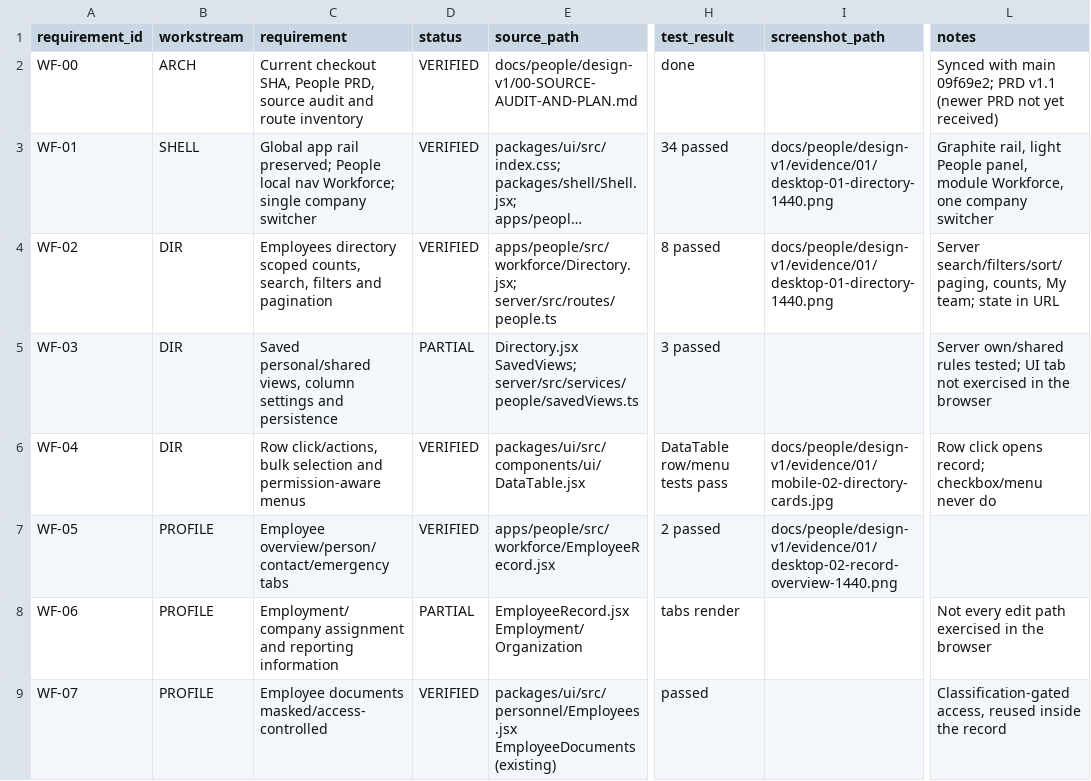
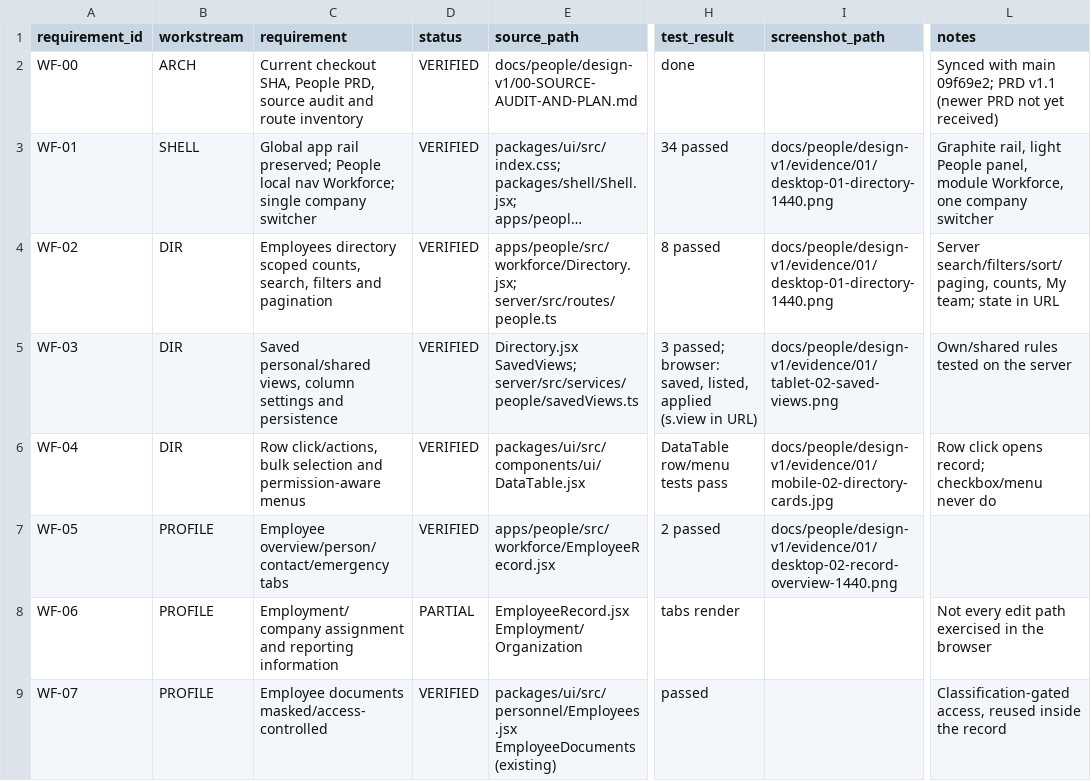
Before and after one commit to Clor-applications/clor-platform, a CSV file: docs/people/design-v1/workforce-package/checklists/workforce_acceptance.csv, drawn as a sheet; only a part is shown, gaps mark what is left out; long unchanged cells end in …; the diff covers the shown part only; the diff names each change by its address in the sheet, - before the commit and + after, or states it on an @@ line.

```diff
--- a/docs/people/design-v1/workforce-package/checklists/workforce_acceptance.csv
+++ b/docs/people/design-v1/workforce-package/checklists/workforce_acceptance.csv
-D5 (status): PARTIAL
+D5 (status): VERIFIED
-H5 (test_result): 3 passed
+H5 (test_result): 3 passed; browser: saved, listed, applied (s.view in URL)
-I5 (screenshot_path): (empty)
+I5 (screenshot_path): docs/people/design-v1/evidence/01/tablet-02-saved-views.png
-L5 (notes): Server own/shared rules tested; UI tab not exercised in the browser
+L5 (notes): Own/shared rules tested on the server
```
Also changed, not shown: 8 edited cells elsewhere in this file, 6 other files.
